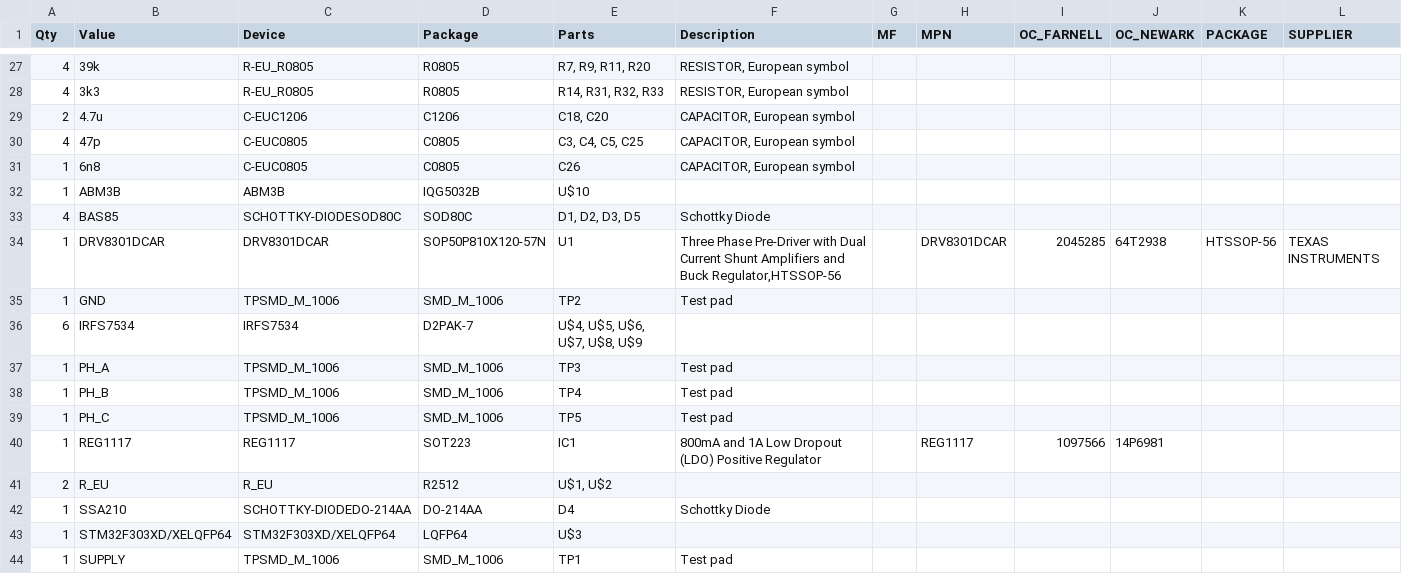
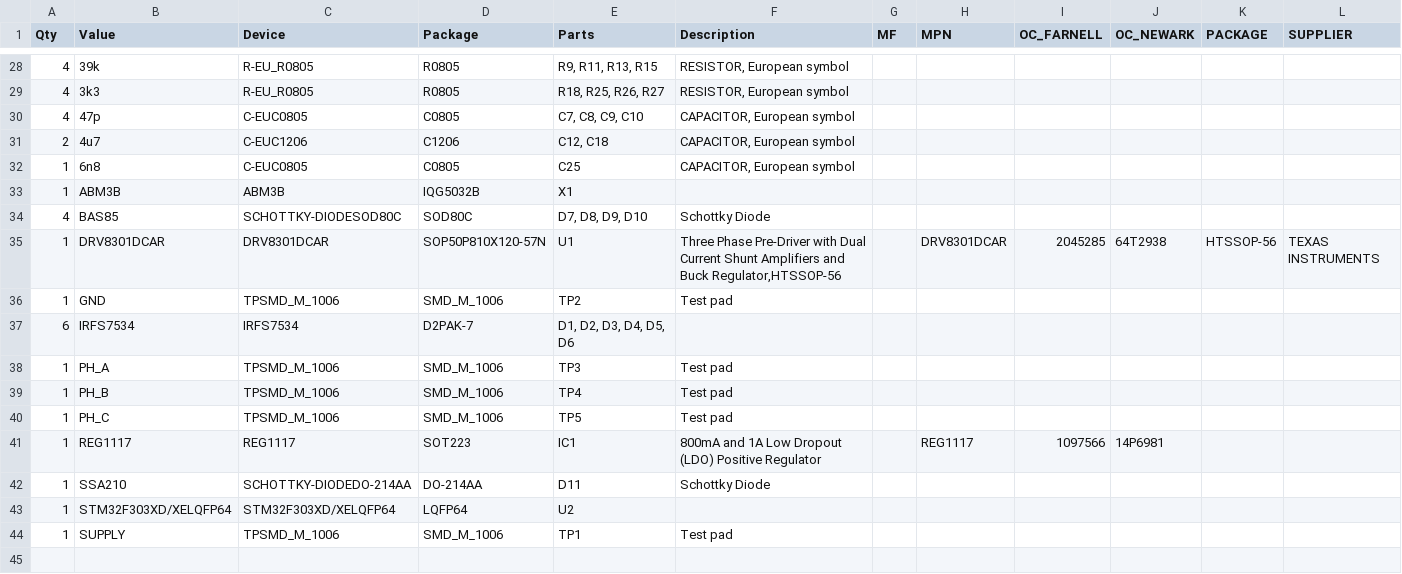
Before and after one commit to huettern/skatemate-hw, a CSV file: MotorControl/v0.2/skatemate_proto.csv, drawn as a sheet; only a part is shown, gaps mark what is left out; the diff covers the shown part only.

Commit message:
renumber parts and bom

```diff
--- a/MotorControl/v0.2/skatemate_proto.csv
+++ b/MotorControl/v0.2/skatemate_proto.csv
@@ -27,11 +28,11 @@
-"4","39k","R-EU_R0805","R0805","R7, R9, R11, R20","RESISTOR, European symbol","","","","","","",
-"4","3k3","R-EU_R0805","R0805","R14, R31, R32, R33","RESISTOR, European symbol","","","","","","",
-"2","4.7u","C-EUC1206","C1206","C18, C20","CAPACITOR, European symbol","","","","","","",
-"4","47p","C-EUC0805","C0805","C3, C4, C5, C25","CAPACITOR, European symbol","","","","","","",
-"1","6n8","C-EUC0805","C0805","C26","CAPACITOR, European symbol","","","","","","",
-"1","ABM3B","ABM3B","IQG5032B","U$10","","","","","","","",
-"4","BAS85","SCHOTTKY-DIODESOD80C","SOD80C","D1, D2, D3, D5","Schottky Diode","","","","","","",
+"4","39k","R-EU_R0805","R0805","R9, R11, R13, R15","RESISTOR, European symbol","","","","","","",
+"4","3k3","R-EU_R0805","R0805","R18, R25, R26, R27","RESISTOR, European symbol","","","","","","",
+"4","47p","C-EUC0805","C0805","C7, C8, C9, C10","CAPACITOR, European symbol","","","","","","",
+"2","4u7","C-EUC1206","C1206","C12, C18","CAPACITOR, European symbol","","","","","","",
+"1","6n8","C-EUC0805","C0805","C25","CAPACITOR, European symbol","","","","","","",
+"1","ABM3B","ABM3B","IQG5032B","X1","","","","","","","",
+"4","BAS85","SCHOTTKY-DIODESOD80C","SOD80C","D7, D8, D9, D10","Schottky Diode","","","","","","",
 "1","DRV8301DCAR","DRV8301DCAR","SOP50P810X120-57N","U1","Three Phase Pre-Driver with Dual Current Shunt Amplifiers and Buck Regulator,HTSSOP-56","","DRV8301DCAR","2045285 ","64T2938","HTSSOP-56","TEXAS INSTRUMENTS",
 "1","GND","TPSMD_M_1006","SMD_M_1006","TP2","Test pad","","","","","","",
-"6","IRFS7534","IRFS7534","D2PAK-7","U$4, U$5, U$6, U$7, U$8, U$9","","","","","","","",
+"6","IRFS7534","IRFS7534","D2PAK-7","D1, D2, D3, D4, D5, D6","","","","","","","",
 "1","PH_A","TPSMD_M_1006","SMD_M_1006","TP3","Test pad","","","","","","",
@@ -40,5 +41,4 @@
 "1","REG1117","REG1117","SOT223","IC1","800mA and 1A Low Dropout (LDO) Positive Regulator","","REG1117","1097566","14P6981","","",
-"2","R_EU","R_EU","R2512","U$1, U$2","","","","","","","",
-"1","SSA210","SCHOTTKY-DIODEDO-214AA","DO-214AA","D4","Schottky Diode","","","","","","",
-"1","STM32F303XD/XELQFP64","STM32F303XD/XELQFP64","LQFP64","U$3","","","","","","","",
+"1","SSA210","SCHOTTKY-DIODEDO-214AA","DO-214AA","D11","Schottky Diode","","","","","","",
+"1","STM32F303XD/XELQFP64","STM32F303XD/XELQFP64","LQFP64","U2","","","","","","","",
 "1","SUPPLY","TPSMD_M_1006","SMD_M_1006","TP1","Test pad","","","","","","",
```
Also changed, not shown: 4 added rows, 3 removed rows and 25 edited cells elsewhere in this file, 3 other files.
